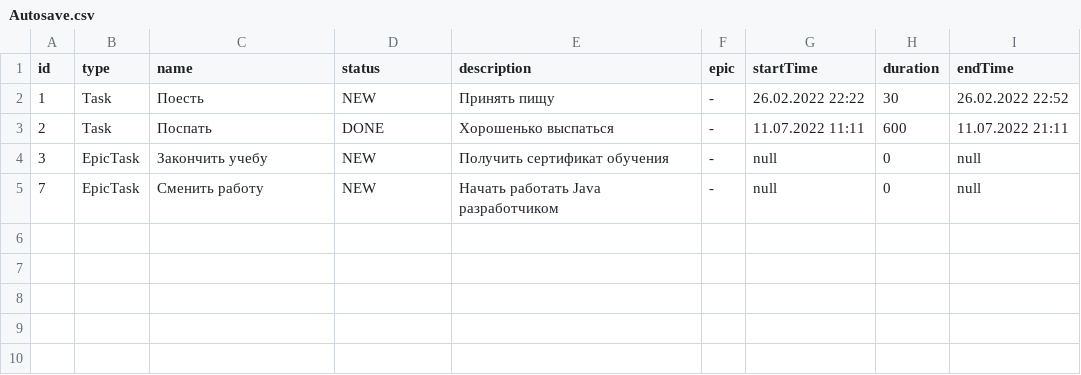
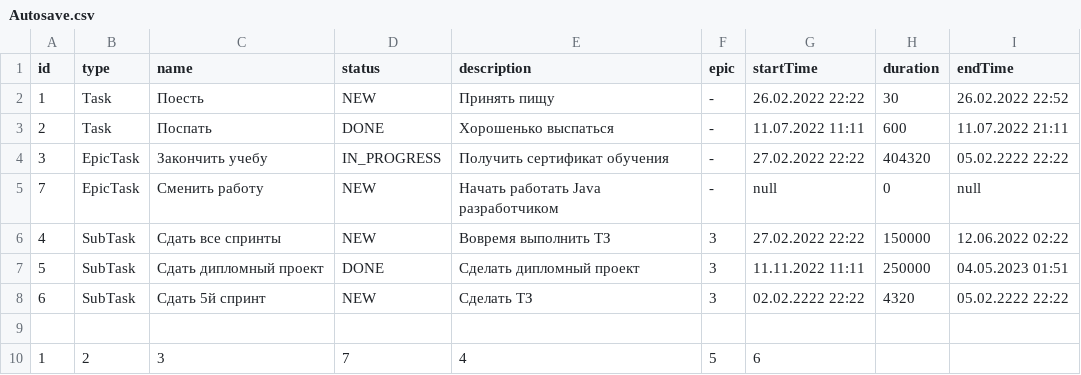
Before and after one commit to MrOlegBar/java-kanban, a CSV file: Autosave.csv, drawn as a sheet.

```diff
--- a/Autosave.csv
+++ b/Autosave.csv
@@ -3,3 +3,8 @@ id, type, name, status , description, epic, startTime, duration, endTime,
 2, Task, Поспать, DONE, Хорошенько выспаться, -, 11.07.2022 11:11, 600, 11.07.2022 21:11
-3, EpicTask, Закончить учебу, NEW, Получить сертификат обучения, -, null, 0, null
+3, EpicTask, Закончить учебу, IN_PROGRESS, Получить сертификат обучения, -, 27.02.2022 22:22, 404320, 05.02.2222 22:22
 7, EpicTask, Сменить работу, NEW, Начать работать Java разработчиком, -, null, 0, null
+4, SubTask, Сдать все спринты, NEW, Вовремя выполнить ТЗ, 3, 27.02.2022 22:22, 150000, 12.06.2022 02:22
+5, SubTask, Сдать дипломный проект, DONE, Сделать дипломный проект, 3, 11.11.2022 11:11, 250000, 04.05.2023 01:51
+6, SubTask, Сдать 5й спринт, NEW, Сделать ТЗ, 3, 02.02.2222 22:22, 4320, 05.02.2222 22:22
+
+1, 2, 3, 7, 4, 5, 6
```
Also changed, not shown: 7 other files.
